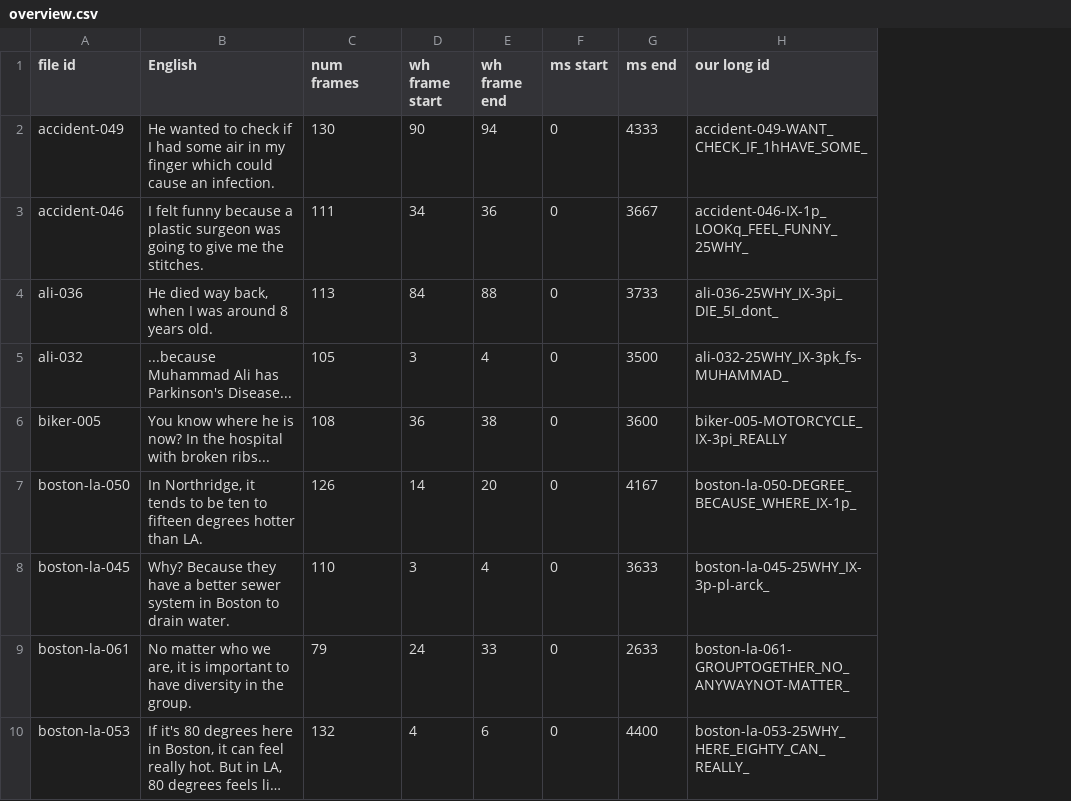
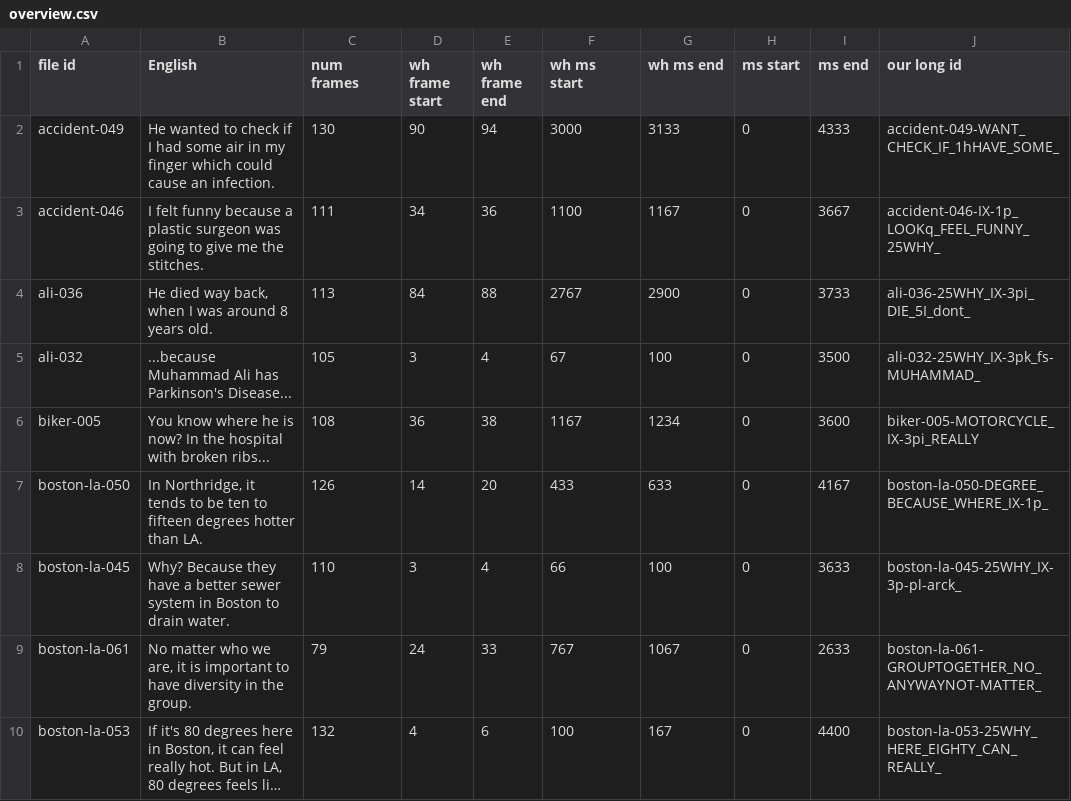
Before and after one commit to akuefler/ASLrecog, a CSV file: truth/overview.csv, drawn as a sheet; only a part is shown; long unchanged cells end in …; the diff names each change by its address in the sheet, - before the commit and + after, or states it on an @@ line.

Commit message:
Include ms indicators for the wh info in the truth data

```diff
--- a/truth/overview.csv
+++ b/truth/overview.csv
+column F (wh ms start), rows 2-10: 3000 | 1100 | 2767 | 67 | 1167 | 433 | 66 | 767 | 100
+column G (wh ms end), rows 2-10: 3133 | 1167 | 2900 | 100 | 1234 | 633 | 100 | 1067 | 167
```
Also changed, not shown: 1 other file.
